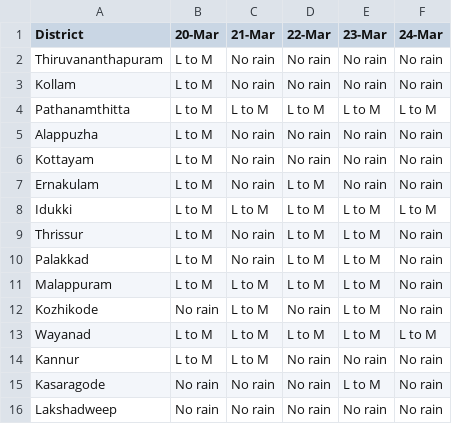
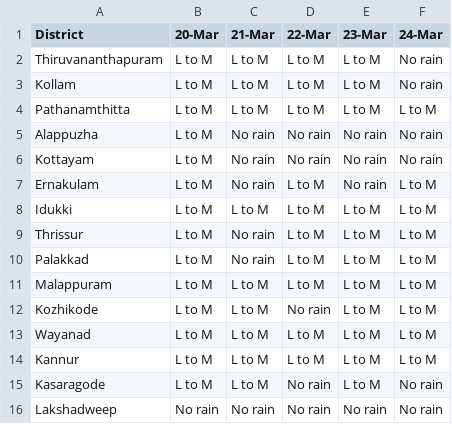
Before and after one commit to Open-Oven/kerala-weather-collector, a CSV file: data/weather_warn.csv, drawn as a sheet.

```diff
--- a/data/weather_warn.csv
+++ b/data/weather_warn.csv
@@ -1,4 +1,4 @@
 District,20-Mar,21-Mar,22-Mar,23-Mar,24-Mar
-Thiruvananthapuram,L to M,No rain,No rain,No rain,No rain
-Kollam,L to M,No rain,No rain,No rain,No rain
+Thiruvananthapuram,L to M,L to M,L to M,L to M,No rain
+Kollam,L to M,L to M,L to M,L to M,No rain
 Pathanamthitta,L to M,L to M,L to M,L to M,L to M
@@ -6,11 +6,11 @@ Alappuzha,L to M,No rain,No rain,No rain,No rain
 Kottayam,L to M,No rain,No rain,No rain,No rain
-Ernakulam,L to M,No rain,L to M,No rain,No rain
+Ernakulam,L to M,No rain,L to M,No rain,L to M
 Idukki,L to M,L to M,L to M,L to M,L to M
-Thrissur,L to M,No rain,L to M,L to M,No rain
-Palakkad,L to M,No rain,L to M,L to M,No rain
-Malappuram,L to M,L to M,L to M,L to M,No rain
-Kozhikode,No rain,L to M,No rain,L to M,No rain
+Thrissur,L to M,No rain,L to M,L to M,L to M
+Palakkad,L to M,No rain,L to M,L to M,L to M
+Malappuram,L to M,L to M,L to M,L to M,L to M
+Kozhikode,L to M,L to M,No rain,L to M,L to M
 Wayanad,L to M,L to M,L to M,L to M,L to M
-Kannur,L to M,L to M,No rain,No rain,No rain
-Kasaragode,No rain,No rain,No rain,L to M,No rain
+Kannur,L to M,L to M,L to M,L to M,L to M
+Kasaragode,L to M,L to M,No rain,L to M,No rain
 Lakshadweep,No rain,No rain,No rain,No rain,No rain
```
Also changed, not shown: docs/data/weather_warn.csv, 3 other files.
